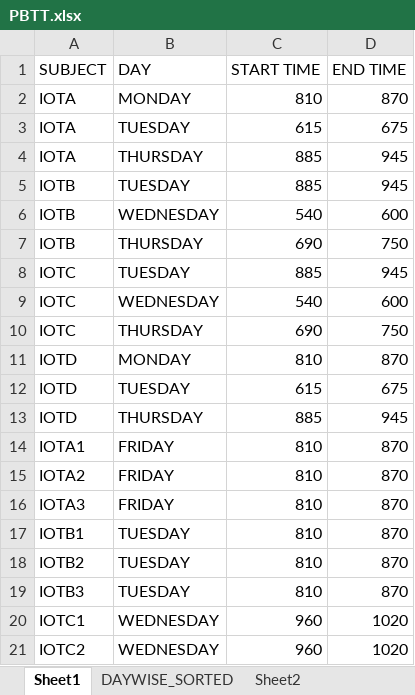
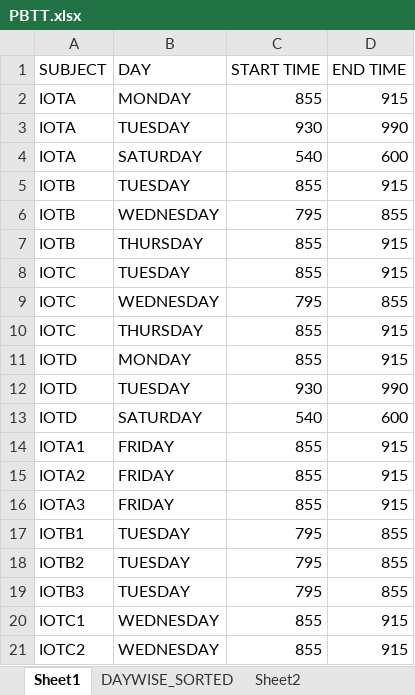
Before and after one commit to piyushnbali/tytt, an Excel workbook: PBTT.xlsx, sheet Sheet1, drawn as a sheet; only a part is shown; values as stored, in another font and other column widths than the file's, no borders; the diff covers the shown part only; the diff names each change by its address in the sheet, - before the commit and + after, or states it on an @@ line.

```diff
--- a/PBTT.xlsx (sheet Sheet1)
+++ b/PBTT.xlsx (sheet Sheet1)
-C2 (START TIME): 810
+C2 (START TIME): 855
-D2 (END TIME): 870
+D2 (END TIME): 915
-C3 (START TIME): 615
+C3 (START TIME): 930
-D3 (END TIME): 675
+D3 (END TIME): 990
-B4 (DAY): THURSDAY
+B4 (DAY): SATURDAY
-C4 (START TIME): 885
+C4 (START TIME): 540
-D4 (END TIME): 945
+D4 (END TIME): 600
-C5 (START TIME): 885
+C5 (START TIME): 855
-D5 (END TIME): 945
+D5 (END TIME): 915
-C6 (START TIME): 540
+C6 (START TIME): 795
-D6 (END TIME): 600
+D6 (END TIME): 855
-C7 (START TIME): 690
+C7 (START TIME): 855
-D7 (END TIME): 750
+D7 (END TIME): 915
-C8 (START TIME): 885
+C8 (START TIME): 855
-D8 (END TIME): 945
+D8 (END TIME): 915
-C9 (START TIME): 540
+C9 (START TIME): 795
-D9 (END TIME): 600
+D9 (END TIME): 855
-C10 (START TIME): 690
+C10 (START TIME): 855
-D10 (END TIME): 750
+D10 (END TIME): 915
-C11 (START TIME): 810
+C11 (START TIME): 855
-D11 (END TIME): 870
+D11 (END TIME): 915
-C12 (START TIME): 615
+C12 (START TIME): 930
-D12 (END TIME): 675
+D12 (END TIME): 990
-B13 (DAY): THURSDAY
+B13 (DAY): SATURDAY
-C13 (START TIME): 885
+C13 (START TIME): 540
-D13 (END TIME): 945
+D13 (END TIME): 600
-C14:C16 (START TIME): 810
+C14:C16 (START TIME): 855
-D14:D16 (END TIME): 870
+D14:D16 (END TIME): 915
-C17:C19 (START TIME): 810
+C17:C19 (START TIME): 795
-D17:D19 (END TIME): 870
+D17:D19 (END TIME): 855
-C20:C21 (START TIME): 960
+C20:C21 (START TIME): 855
-D20:D21 (END TIME): 1020
+D20:D21 (END TIME): 915
```
Also changed, not shown: 13 added rows, 13 removed rows and 160 edited cells elsewhere in this sheet, 20 other files.
